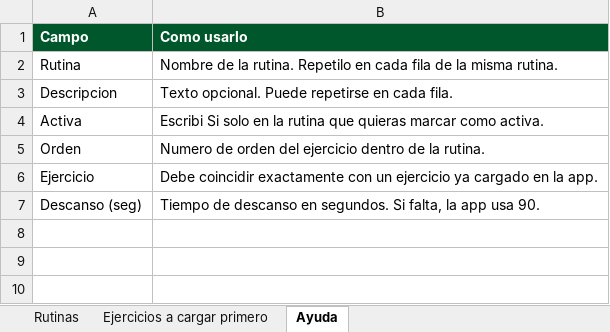
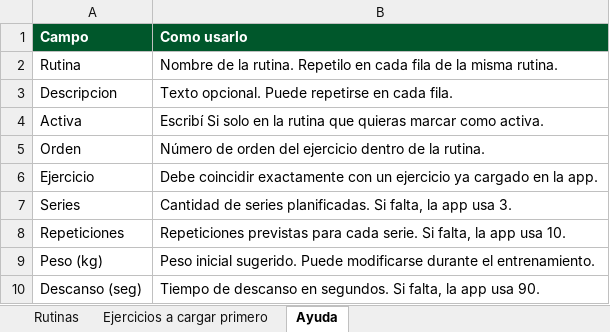
Before and after one commit to docampor/Gym-en-CDSA, an Excel workbook: public/plantilla-rutinas-gym-cdsa.xlsx, sheet Ayuda, drawn as a sheet; values as stored, in another font and other column widths than the file's, no borders; the diff names each change by its address in the sheet, - before the commit and + after, or states it on an @@ line.

Commit message:
Agrega series peso y repeticiones a las rutinas

```diff
--- a/public/plantilla-rutinas-gym-cdsa.xlsx (sheet Ayuda)
+++ b/public/plantilla-rutinas-gym-cdsa.xlsx (sheet Ayuda)
-B4 (Como usarlo): Escribi Si solo…
+B4 (Como usarlo): Escribí Si solo…
-B5 (Como usarlo): Numero de orden…
+B5 (Como usarlo): Número de orden…
+row 7: Series | Cantidad de series planificadas. Si falta, la app usa 3.
+row 8: Repeticiones | Repeticiones previstas para cada serie. Si falta, la app usa 10.
+row 9: Peso (kg) | Peso inicial sugerido. Puede modificarse durante el entrenamiento.
```
Also changed, not shown: sheet Rutinas, 8 other files.
